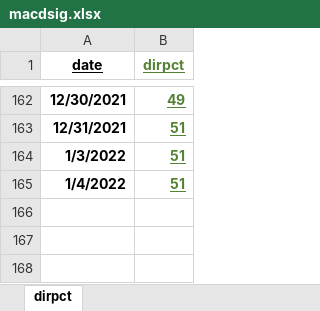
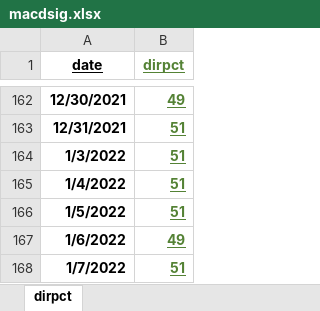
Before and after one commit to willbillionquant/messages, an Excel workbook: macdsig.xlsx, sheet dirpct, drawn as a sheet; only a part is shown, gaps mark what is left out; values as stored, in another font and other column widths than the file's, no borders; the diff names each change by its address in the sheet, - before the commit and + after, or states it on an @@ line.

Commit message:
Update macdsig.xlsx

```diff
--- a/macdsig.xlsx (sheet dirpct)
+++ b/macdsig.xlsx (sheet dirpct)
+row 166: 1/5/2022 | 51
+row 167: 1/6/2022 | 49
+row 168: 1/7/2022 | 51
```
